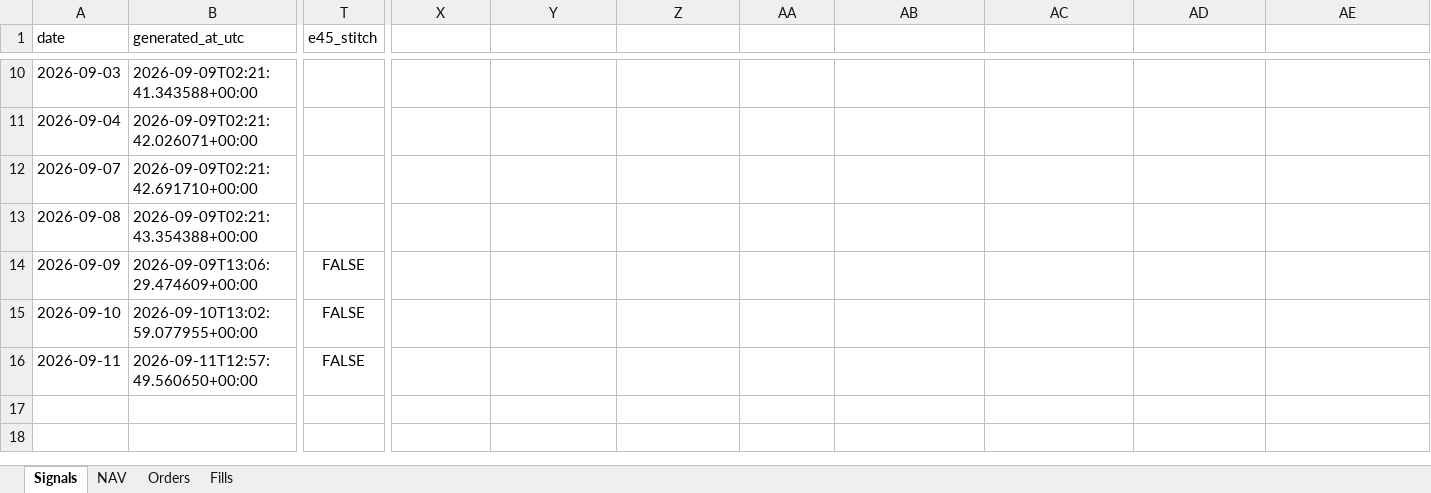
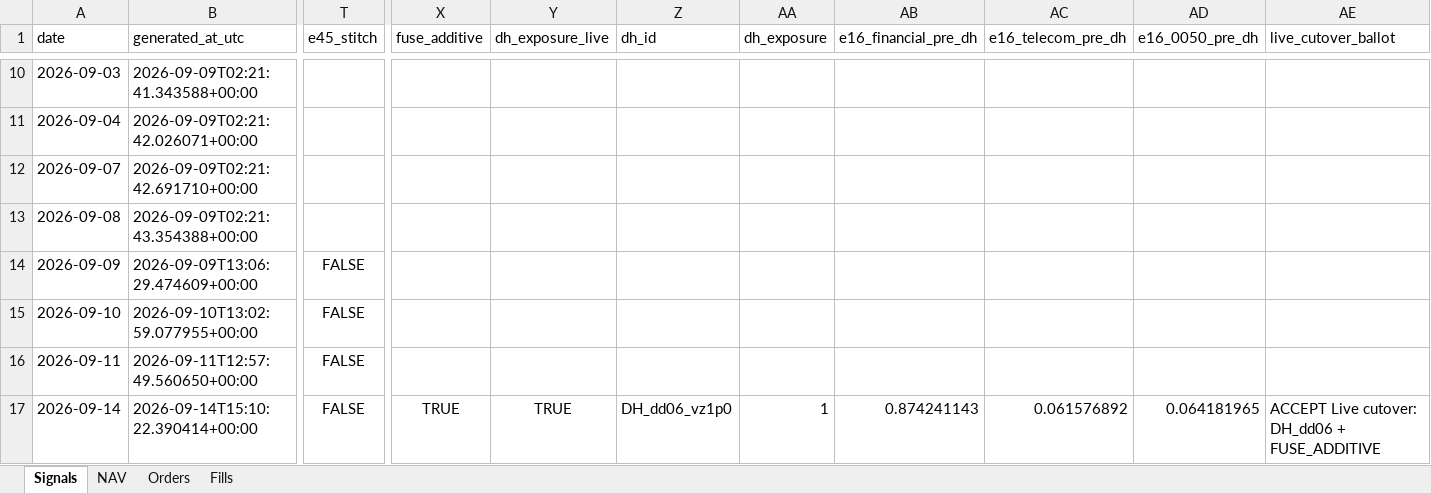
Before and after one commit to megasoma12002/v412d-data-bridge, an Excel workbook: forward/e21/E21_forward_dashboard.xlsx, sheet Signals, drawn as a sheet; only a part is shown, gaps mark what is left out; values as stored, in another font and other column widths than the file's, no borders; rows hold the shown columns only; the diff names each change by its address in the sheet, - before the commit and + after, or states it on an @@ line.

```diff
--- a/forward/e21/E21_forward_dashboard.xlsx (sheet Signals)
+++ b/forward/e21/E21_forward_dashboard.xlsx (sheet Signals)
-X1: (empty)
+X1: fuse_additive
-Y1: (empty)
+Y1: dh_exposure_live
-Z1: (empty)
+Z1: dh_id
-AA1: (empty)
+AA1: dh_exposure
-AB1: (empty)
+AB1: e16_financial_pre_dh
-AC1: (empty)
+AC1: e16_telecom_pre_dh
-AD1: (empty)
+AD1: e16_0050_pre_dh
-AE1: (empty)
+AE1: live_cutover_ballot
+row 17: 2026-09-14 | 2026-09-14T15:10:22.390414+00:00 | FALSE | TRUE | TRUE | DH_dd06_vz1p0 | 1 | 0.874241143 | 0.061576892 | 0.064181965 | ACCEPT Live cutover: DH_dd06 + FUSE_ADDITIVE
```
Also changed, not shown: sheet NAV, 37 other files.
